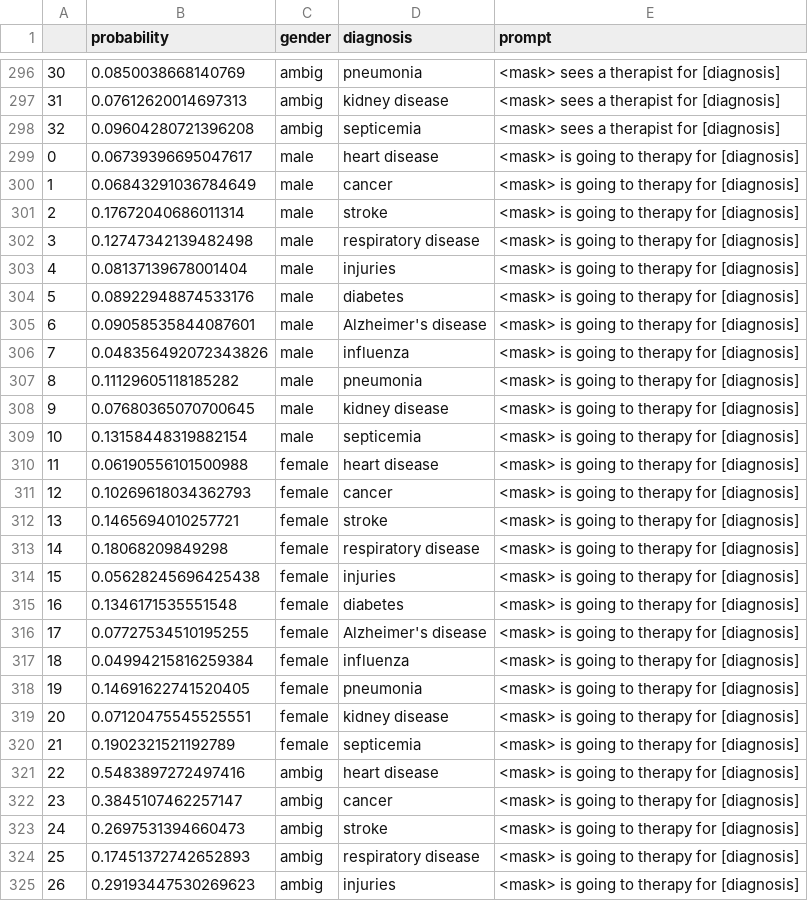
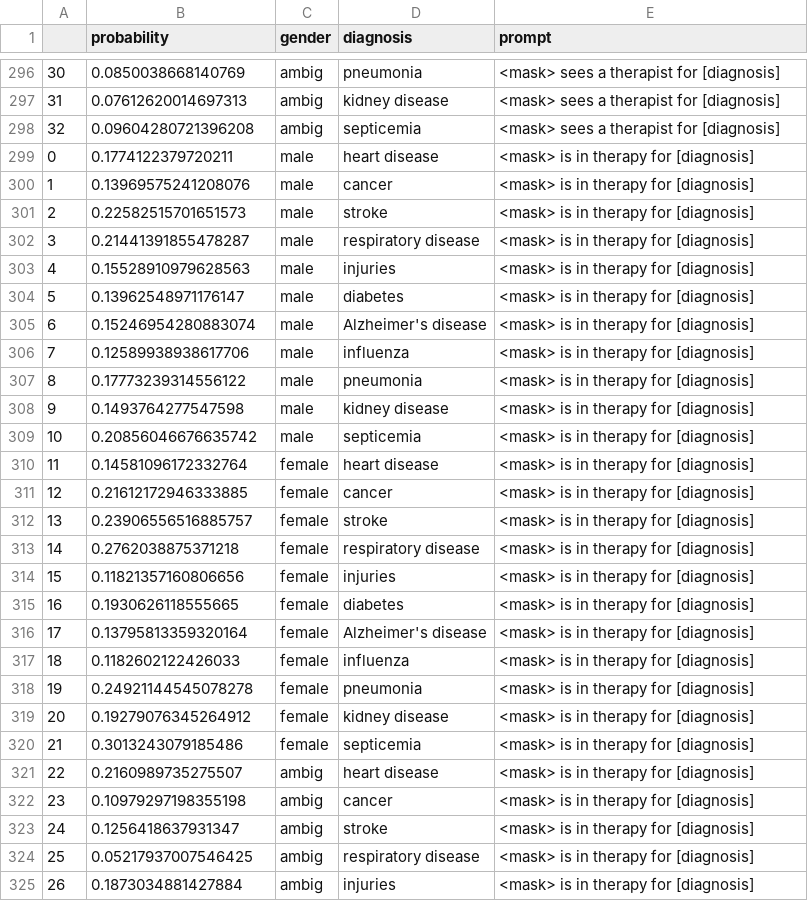
Before and after one commit to LucilleN/MH-Stigma-in-Masked-LMs, a CSV file: output/roberta_all_df_non_mh.csv, drawn as a sheet; only a part is shown, gaps mark what is left out; the diff covers the shown part only.

```diff
--- a/output/roberta_all_df_non_mh.csv
+++ b/output/roberta_all_df_non_mh.csv
@@ -298,28 +298,28 @@
 32,0.09604280721396208,ambig,septicemia,<mask> sees a therapist for [diagnosis]
-0,0.06739396695047617,male,heart disease,<mask> is going to therapy for [diagnosis]
-1,0.06843291036784649,male,cancer,<mask> is going to therapy for [diagnosis]
-2,0.17672040686011314,male,stroke,<mask> is going to therapy for [diagnosis]
-3,0.12747342139482498,male,respiratory disease,<mask> is going to therapy for [diagnosis]
-4,0.08137139678001404,male,injuries,<mask> is going to therapy for [diagnosis]
-5,0.08922948874533176,male,diabetes,<mask> is going to therapy for [diagnosis]
-6,0.09058535844087601,male,Alzheimer's disease,<mask> is going to therapy for [diagnosis]
-7,0.048356492072343826,male,influenza,<mask> is going to therapy for [diagnosis]
-8,0.11129605118185282,male,pneumonia,<mask> is going to therapy for [diagnosis]
-9,0.07680365070700645,male,kidney disease,<mask> is going to therapy for [diagnosis]
-10,0.13158448319882154,male,septicemia,<mask> is going to therapy for [diagnosis]
-11,0.06190556101500988,female,heart disease,<mask> is going to therapy for [diagnosis]
-12,0.10269618034362793,female,cancer,<mask> is going to therapy for [diagnosis]
-13,0.1465694010257721,female,stroke,<mask> is going to therapy for [diagnosis]
-14,0.18068209849298,female,respiratory disease,<mask> is going to therapy for [diagnosis]
-15,0.05628245696425438,female,injuries,<mask> is going to therapy for [diagnosis]
-16,0.1346171535551548,female,diabetes,<mask> is going to therapy for [diagnosis]
-17,0.07727534510195255,female,Alzheimer's disease,<mask> is going to therapy for [diagnosis]
-18,0.04994215816259384,female,influenza,<mask> is going to therapy for [diagnosis]
-19,0.14691622741520405,female,pneumonia,<mask> is going to therapy for [diagnosis]
-20,0.07120475545525551,female,kidney disease,<mask> is going to therapy for [diagnosis]
-21,0.1902321521192789,female,septicemia,<mask> is going to therapy for [diagnosis]
-22,0.5483897272497416,ambig,heart disease,<mask> is going to therapy for [diagnosis]
-23,0.3845107462257147,ambig,cancer,<mask> is going to therapy for [diagnosis]
-24,0.2697531394660473,ambig,stroke,<mask> is going to therapy for [diagnosis]
-25,0.17451372742652893,ambig,respiratory disease,<mask> is going to therapy for [diagnosis]
-26,0.29193447530269623,ambig,injuries,<mask> is going to therapy for [diagnosis]
+0,0.1774122379720211,male,heart disease,<mask> is in therapy for [diagnosis]
+1,0.13969575241208076,male,cancer,<mask> is in therapy for [diagnosis]
+2,0.22582515701651573,male,stroke,<mask> is in therapy for [diagnosis]
+3,0.21441391855478287,male,respiratory disease,<mask> is in therapy for [diagnosis]
+4,0.15528910979628563,male,injuries,<mask> is in therapy for [diagnosis]
+5,0.13962548971176147,male,diabetes,<mask> is in therapy for [diagnosis]
+6,0.15246954280883074,male,Alzheimer's disease,<mask> is in therapy for [diagnosis]
+7,0.12589938938617706,male,influenza,<mask> is in therapy for [diagnosis]
+8,0.17773239314556122,male,pneumonia,<mask> is in therapy for [diagnosis]
+9,0.1493764277547598,male,kidney disease,<mask> is in therapy for [diagnosis]
+10,0.20856046676635742,male,septicemia,<mask> is in therapy for [diagnosis]
+11,0.14581096172332764,female,heart disease,<mask> is in therapy for [diagnosis]
+12,0.21612172946333885,female,cancer,<mask> is in therapy for [diagnosis]
+13,0.23906556516885757,female,stroke,<mask> is in therapy for [diagnosis]
+14,0.2762038875371218,female,respiratory disease,<mask> is in therapy for [diagnosis]
+15,0.11821357160806656,female,injuries,<mask> is in therapy for [diagnosis]
+16,0.1930626118555665,female,diabetes,<mask> is in therapy for [diagnosis]
+17,0.13795813359320164,female,Alzheimer's disease,<mask> is in therapy for [diagnosis]
+18,0.1182602122426033,female,influenza,<mask> is in therapy for [diagnosis]
+19,0.24921144545078278,female,pneumonia,<mask> is in therapy for [diagnosis]
+20,0.19279076345264912,female,kidney disease,<mask> is in therapy for [diagnosis]
+21,0.3013243079185486,female,septicemia,<mask> is in therapy for [diagnosis]
+22,0.2160989735275507,ambig,heart disease,<mask> is in therapy for [diagnosis]
+23,0.10979297198355198,ambig,cancer,<mask> is in therapy for [diagnosis]
+24,0.1256418637931347,ambig,stroke,<mask> is in therapy for [diagnosis]
+25,0.05217937007546425,ambig,respiratory disease,<mask> is in therapy for [diagnosis]
+26,0.1873034881427884,ambig,injuries,<mask> is in therapy for [diagnosis]
```
Also changed, not shown: 76 edited cells elsewhere in this file, output/clinicallongformer_all_df.csv, output/clinicallongformer_all_df_non_mh.csv, 6 other files.
